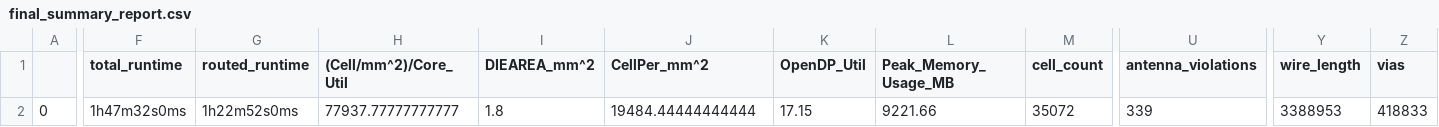
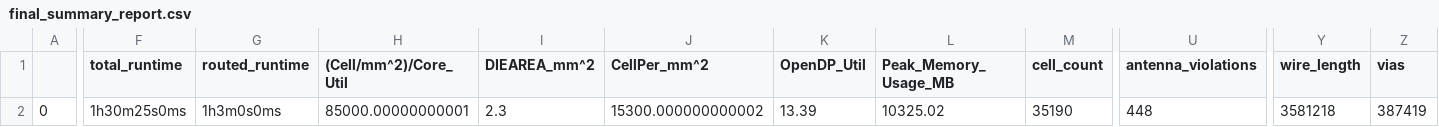
Before and after one commit to SerdarUnal132/pwm_openmpw, a CSV file: signoff/pwm/final_summary_report.csv, drawn as a sheet; only a part is shown, gaps mark what is left out; the diff covers the shown part only; the diff names each change by its address in the sheet, - before the commit and + after, or states it on an @@ line.

```diff
--- a/signoff/pwm/final_summary_report.csv
+++ b/signoff/pwm/final_summary_report.csv
-F2 (total_runtime): 1h47m32s0ms
+F2 (total_runtime): 1h30m25s0ms
-G2 (routed_runtime): 1h22m52s0ms
+G2 (routed_runtime): 1h3m0s0ms
-H2 ((Cell/mm^2)/Core_Util): 77937.77777777777
+H2 ((Cell/mm^2)/Core_Util): 85000.00000000001
-I2 (DIEAREA_mm^2): 1.8
+I2 (DIEAREA_mm^2): 2.3
-J2 (CellPer_mm^2): 19484.44444444444
+J2 (CellPer_mm^2): 15300.000000000002
-K2 (OpenDP_Util): 17.15
+K2 (OpenDP_Util): 13.39
-L2 (Peak_Memory_Usage_MB): 9221.66
+L2 (Peak_Memory_Usage_MB): 10325.02
-M2 (cell_count): 35072
+M2 (cell_count): 35190
-U2 (antenna_violations): 339
+U2 (antenna_violations): 448
-Y2 (wire_length): 3388953
+Y2 (wire_length): 3581218
-Z2 (vias): 418833
+Z2 (vias): 387419
```
Also changed, not shown: 24 edited cells elsewhere in this file, signoff/user_project_wrapper/final_summary_report.csv, 22 other files.
